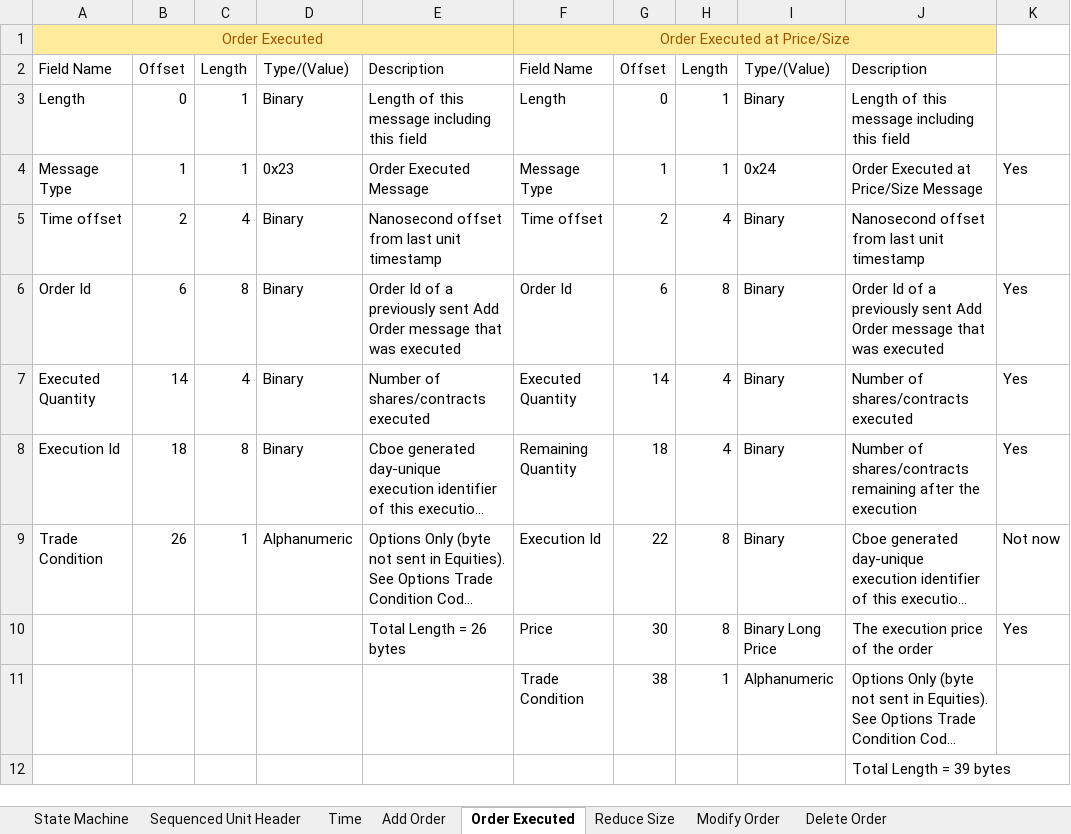
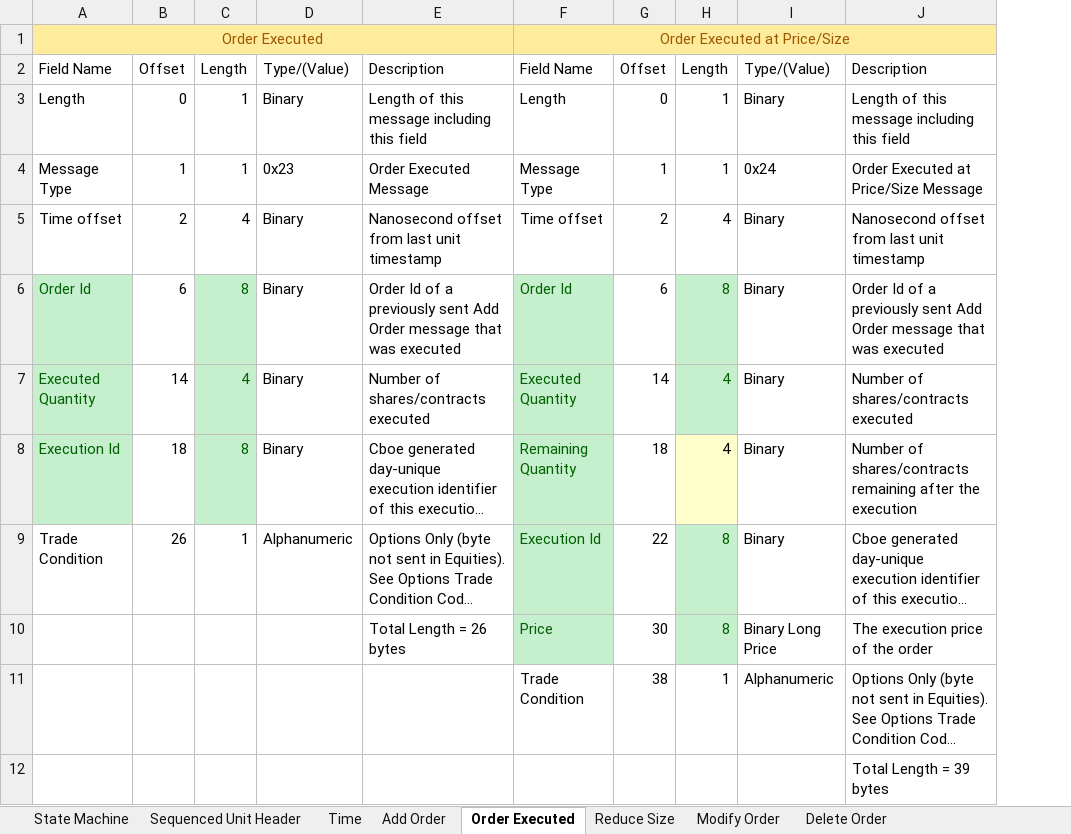
Before and after one commit to fpganow/OrderBook, an Excel workbook: Field.Mappings.xlsx, sheet Order Executed, drawn as a sheet; long unchanged cells end in …; values as stored, in another font and other column widths than the file's, no borders; the diff names each change by its address in the sheet, - before the commit and + after, or states it on an @@ line.

Commit message:
AddOrder implemented.  Adding PlantUML diagram for state machine.  Creating helper sub-vi's for retrieving fields.  Rest of Order types should be implemented relatively quickly now.

```diff
--- a/Field.Mappings.xlsx (sheet Order Executed)
+++ b/Field.Mappings.xlsx (sheet Order Executed)
-column K, rows 4-10: Yes |  | Yes | Yes | Yes | Not now | Yes
@@ A6:A8 fill: none → #C6EFCE, text colour: black → #006100 @@
@@ C6:C8 fill: none → #C6EFCE, text colour: black → #006100 @@
@@ F6:F10 fill: none → #C6EFCE, text colour: black → #006100 @@
@@ H6:H7 fill: none → #C6EFCE, text colour: black → #006100 @@
-H8 fill: none
+H8 fill: #FFFFCC
@@ H9:H10 fill: none → #C6EFCE, text colour: black → #006100 @@
```
Also changed, not shown: sheet Modify Order, sheet Reduce Size, sheet State Machine, sheet Add Order, sheet Delete Order, 36 other files.
